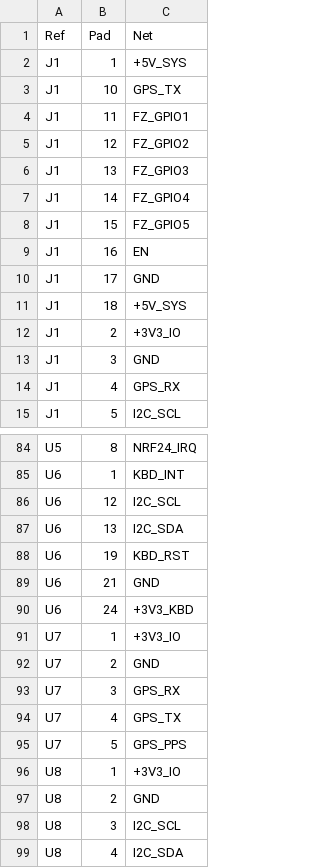
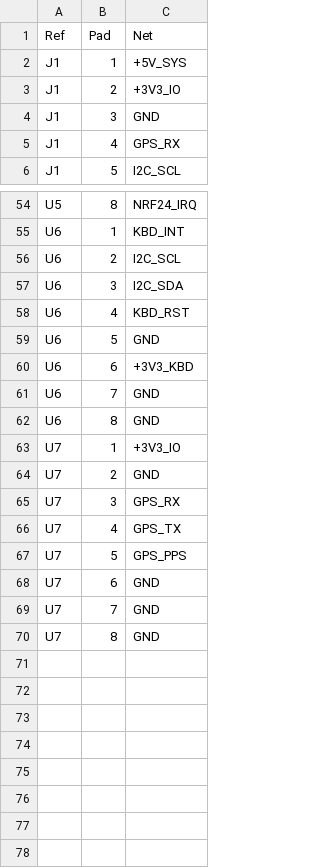
Before and after one commit to tombomann/vikingboard, a CSV file: docs/vikingboard_nets.csv, drawn as a sheet; only a part is shown, gaps mark what is left out; the diff covers the shown part only.

```diff
--- a/docs/vikingboard_nets.csv
+++ b/docs/vikingboard_nets.csv
@@ -2,11 +2,2 @@ Ref,Pad,Net
 J1,1,+5V_SYS
-J1,10,GPS_TX
-J1,11,FZ_GPIO1
-J1,12,FZ_GPIO2
-J1,13,FZ_GPIO3
-J1,14,FZ_GPIO4
-J1,15,FZ_GPIO5
-J1,16,EN
-J1,17,GND
-J1,18,+5V_SYS
 J1,2,+3V3_IO
@@ -85,7 +55,9 @@ U5,8,NRF24_IRQ
 U6,1,KBD_INT
-U6,12,I2C_SCL
-U6,13,I2C_SDA
-U6,19,KBD_RST
-U6,21,GND
-U6,24,+3V3_KBD
+U6,2,I2C_SCL
+U6,3,I2C_SDA
+U6,4,KBD_RST
+U6,5,GND
+U6,6,+3V3_KBD
+U6,7,GND
+U6,8,GND
 U7,1,+3V3_IO
@@ -95,5 +67,4 @@ U7,4,GPS_TX
 U7,5,GPS_PPS
-U8,1,+3V3_IO
-U8,2,GND
-U8,3,I2C_SCL
-U8,4,I2C_SDA
+U7,6,GND
+U7,7,GND
+U7,8,GND
```
Also changed, not shown: 11 added rows, 32 removed rows and 4 edited cells elsewhere in this file, 2 other files.
